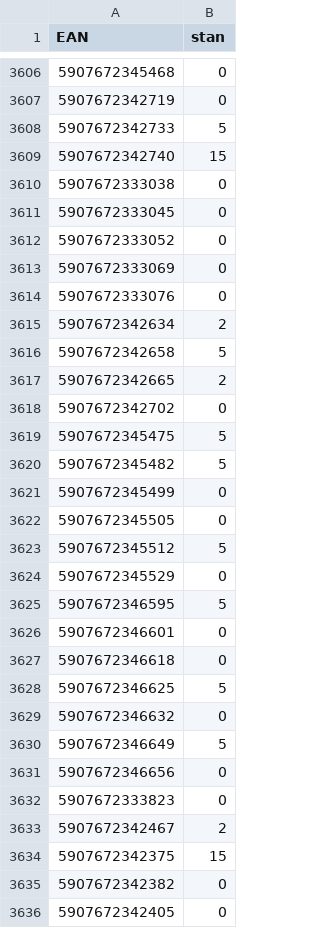
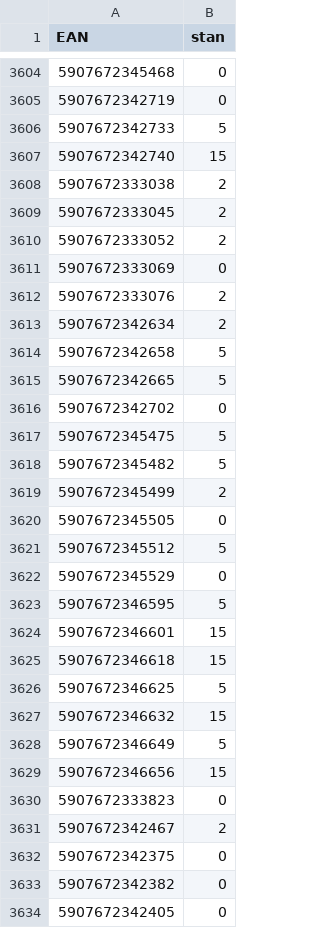
Before and after one commit to mbtylla/varle-xml, a CSV file: stock.csv, drawn as a sheet; only a part is shown, gaps mark what is left out; the diff covers the shown part only.

```diff
--- a/stock.csv
+++ b/stock.csv
@@ -3609,10 +3607,10 @@ EAN,stan
 5907672342740,15
-5907672333038,0
-5907672333045,0
-5907672333052,0
+5907672333038,2
+5907672333045,2
+5907672333052,2
 5907672333069,0
-5907672333076,0
+5907672333076,2
 5907672342634,2
 5907672342658,5
-5907672342665,2
+5907672342665,5
 5907672342702,0
@@ -3620,3 +3618,3 @@ EAN,stan
 5907672345482,5
-5907672345499,0
+5907672345499,2
 5907672345505,0
@@ -3625,11 +3623,11 @@ EAN,stan
 5907672346595,5
-5907672346601,0
-5907672346618,0
+5907672346601,15
+5907672346618,15
 5907672346625,5
-5907672346632,0
+5907672346632,15
 5907672346649,5
-5907672346656,0
+5907672346656,15
 5907672333823,0
 5907672342467,2
-5907672342375,15
+5907672342375,0
 5907672342382,0
```
Also changed, not shown: 9 added rows, 13 removed rows and 141 edited cells elsewhere in this file, 2 other files.
